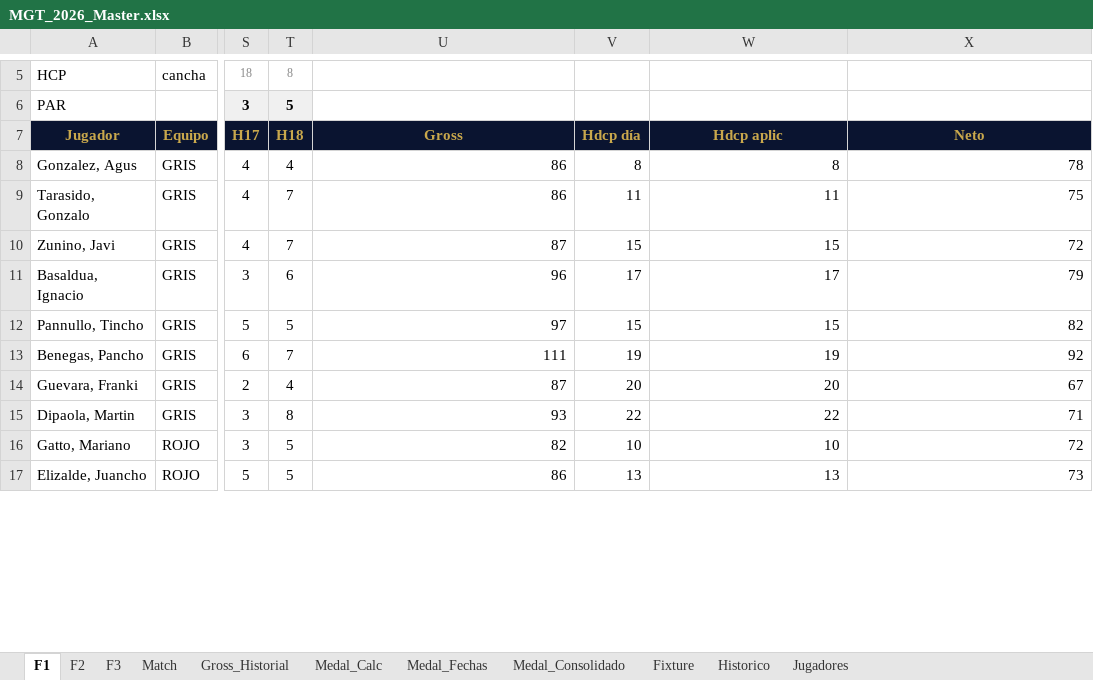
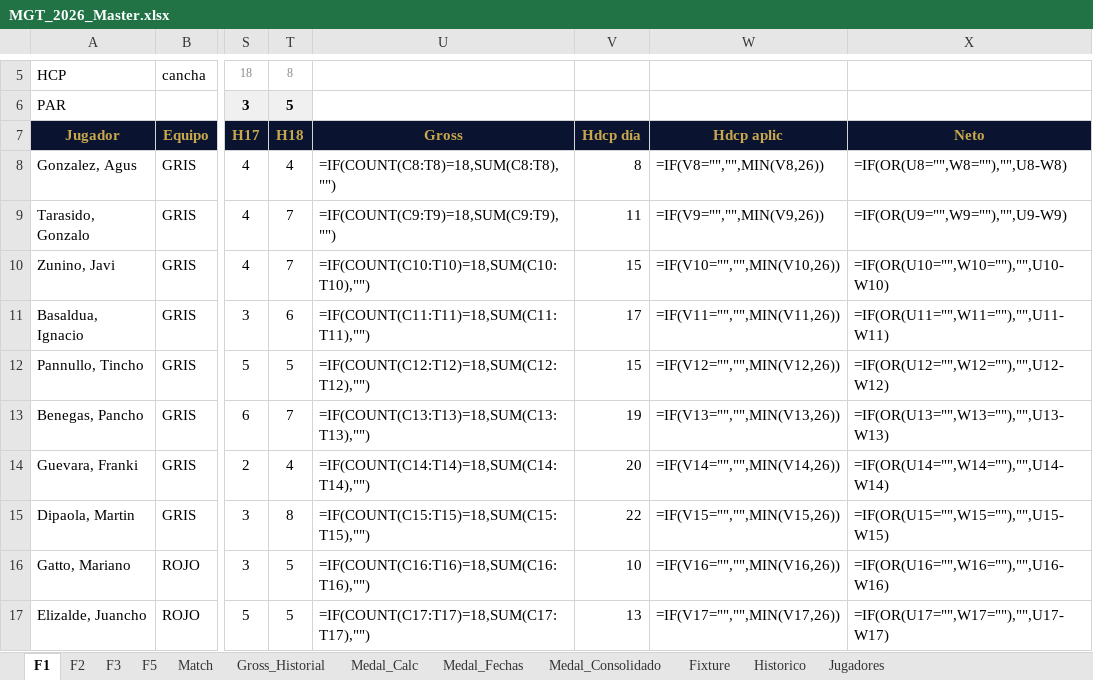
Before and after one commit to DevelopFB/MiliciaGolfTour, an Excel workbook: MGT_2026_Master.xlsx, sheet F1, drawn as a sheet; only a part is shown, gaps mark what is left out; values as stored, in another font and other column widths than the file's, no borders; formulas without a stored value are shown as written; the diff covers the shown part only; the diff names each change by its address in the sheet, - before the commit and + after, or states it on an @@ line.

```diff
--- a/MGT_2026_Master.xlsx (sheet F1)
+++ b/MGT_2026_Master.xlsx (sheet F1)
+sheet tab: F5
-U8: 86
+U8: =IF(COUNT(C8:T8)=18,SUM(C8:T8),"")
-W8: 8
+W8: =IF(V8="","",MIN(V8,26))
-X8: 78
+X8: =IF(OR(U8="",W8=""),"",U8-W8)
-U9: 86
+U9: =IF(COUNT(C9:T9)=18,SUM(C9:T9),"")
-W9: 11
+W9: =IF(V9="","",MIN(V9,26))
-X9: 75
+X9: =IF(OR(U9="",W9=""),"",U9-W9)
-U10: 87
+U10: =IF(COUNT(C10:T10)=18,SUM(C10:T10),"")
-W10: 15
+W10: =IF(V10="","",MIN(V10,26))
-X10: 72
+X10: =IF(OR(U10="",W10=""),"",U10-W10)
-U11: 96
+U11: =IF(COUNT(C11:T11)=18,SUM(C11:T11),"")
-W11: 17
+W11: =IF(V11="","",MIN(V11,26))
-X11: 79
+X11: =IF(OR(U11="",W11=""),"",U11-W11)
-U12: 97
+U12: =IF(COUNT(C12:T12)=18,SUM(C12:T12),"")
-W12: 15
+W12: =IF(V12="","",MIN(V12,26))
-X12: 82
+X12: =IF(OR(U12="",W12=""),"",U12-W12)
-U13: 111
+U13: =IF(COUNT(C13:T13)=18,SUM(C13:T13),"")
-W13: 19
+W13: =IF(V13="","",MIN(V13,26))
-X13: 92
+X13: =IF(OR(U13="",W13=""),"",U13-W13)
-U14: 87
+U14: =IF(COUNT(C14:T14)=18,SUM(C14:T14),"")
-W14: 20
+W14: =IF(V14="","",MIN(V14,26))
-X14: 67
+X14: =IF(OR(U14="",W14=""),"",U14-W14)
-U15: 93
+U15: =IF(COUNT(C15:T15)=18,SUM(C15:T15),"")
-W15: 22
+W15: =IF(V15="","",MIN(V15,26))
-X15: 71
+X15: =IF(OR(U15="",W15=""),"",U15-W15)
-U16: 82
+U16: =IF(COUNT(C16:T16)=18,SUM(C16:T16),"")
-W16: 10
+W16: =IF(V16="","",MIN(V16,26))
-X16: 72
+X16: =IF(OR(U16="",W16=""),"",U16-W16)
-U17: 86
+U17: =IF(COUNT(C17:T17)=18,SUM(C17:T17),"")
-W17: 13
+W17: =IF(V17="","",MIN(V17,26))
-X17: 73
+X17: =IF(OR(U17="",W17=""),"",U17-W17)
```
Also changed, not shown: 17 edited cells elsewhere in this sheet, sheet Match, sheet Gross_Historial, sheet Medal_Consolidado, sheet F3, sheet F2, sheet Medal_Fechas, 1 more sheet.
